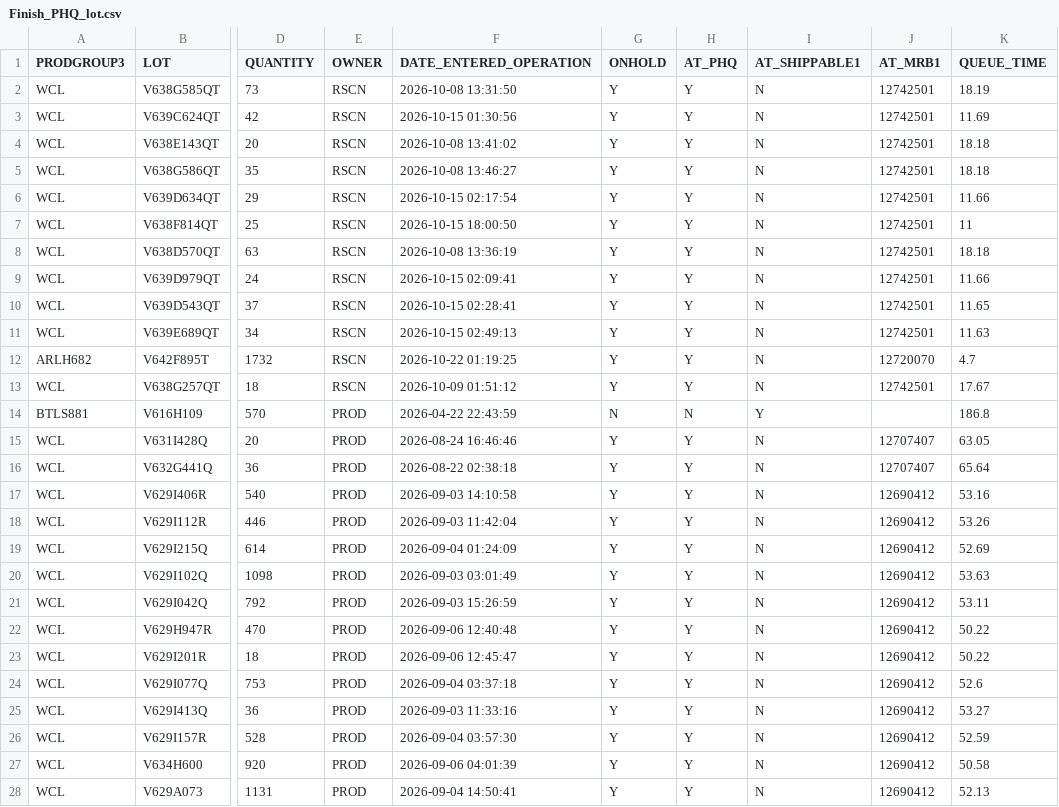
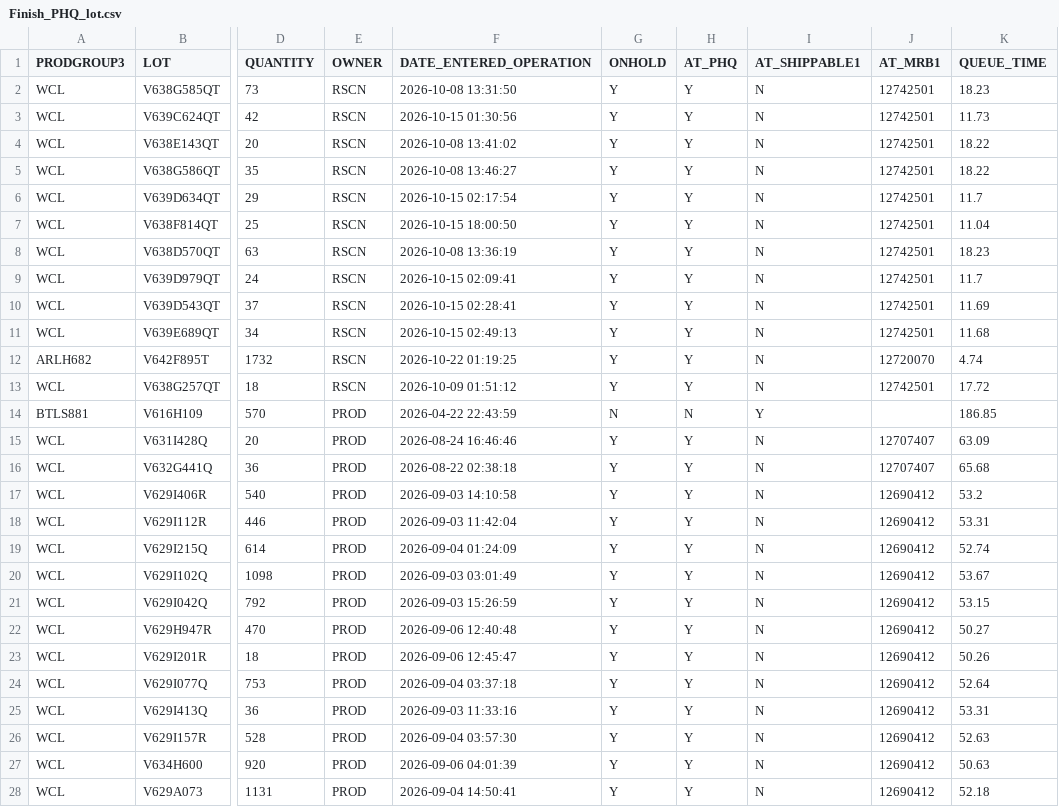
Before and after one commit to Songzhaohua/Finish_PHQ_Lot_Report, a CSV file: data/Finish_PHQ_lot.csv, drawn as a sheet; only a part is shown, gaps mark what is left out; the diff covers the shown part only; the diff names each change by its address in the sheet, - before the commit and + after, or states it on an @@ line.

Commit message:
Sync Finish PHQ lot data snapshot

```diff
--- a/data/Finish_PHQ_lot.csv
+++ b/data/Finish_PHQ_lot.csv
-K2 (QUEUE_TIME): 18.19
+K2 (QUEUE_TIME): 18.23
-K3 (QUEUE_TIME): 11.69
+K3 (QUEUE_TIME): 11.73
-K4:K5 (QUEUE_TIME): 18.18
+K4:K5 (QUEUE_TIME): 18.22
-K6 (QUEUE_TIME): 11.66
+K6 (QUEUE_TIME): 11.7
-K7 (QUEUE_TIME): 11
+K7 (QUEUE_TIME): 11.04
-K8 (QUEUE_TIME): 18.18
+K8 (QUEUE_TIME): 18.23
-K9 (QUEUE_TIME): 11.66
+K9 (QUEUE_TIME): 11.7
-K10 (QUEUE_TIME): 11.65
+K10 (QUEUE_TIME): 11.69
-K11 (QUEUE_TIME): 11.63
+K11 (QUEUE_TIME): 11.68
-K12 (QUEUE_TIME): 4.7
+K12 (QUEUE_TIME): 4.74
-K13 (QUEUE_TIME): 17.67
+K13 (QUEUE_TIME): 17.72
-K14 (QUEUE_TIME): 186.8
+K14 (QUEUE_TIME): 186.85
-K15 (QUEUE_TIME): 63.05
+K15 (QUEUE_TIME): 63.09
-K16 (QUEUE_TIME): 65.64
+K16 (QUEUE_TIME): 65.68
-K17 (QUEUE_TIME): 53.16
+K17 (QUEUE_TIME): 53.2
-K18 (QUEUE_TIME): 53.26
+K18 (QUEUE_TIME): 53.31
-K19 (QUEUE_TIME): 52.69
+K19 (QUEUE_TIME): 52.74
-K20 (QUEUE_TIME): 53.63
+K20 (QUEUE_TIME): 53.67
-K21 (QUEUE_TIME): 53.11
+K21 (QUEUE_TIME): 53.15
-K22 (QUEUE_TIME): 50.22
+K22 (QUEUE_TIME): 50.27
-K23 (QUEUE_TIME): 50.22
+K23 (QUEUE_TIME): 50.26
-K24 (QUEUE_TIME): 52.6
+K24 (QUEUE_TIME): 52.64
-K25 (QUEUE_TIME): 53.27
+K25 (QUEUE_TIME): 53.31
-K26 (QUEUE_TIME): 52.59
+K26 (QUEUE_TIME): 52.63
-K27 (QUEUE_TIME): 50.58
+K27 (QUEUE_TIME): 50.63
-K28 (QUEUE_TIME): 52.13
+K28 (QUEUE_TIME): 52.18
```
Also changed, not shown: 162 edited cells elsewhere in this file, 1 other file.
